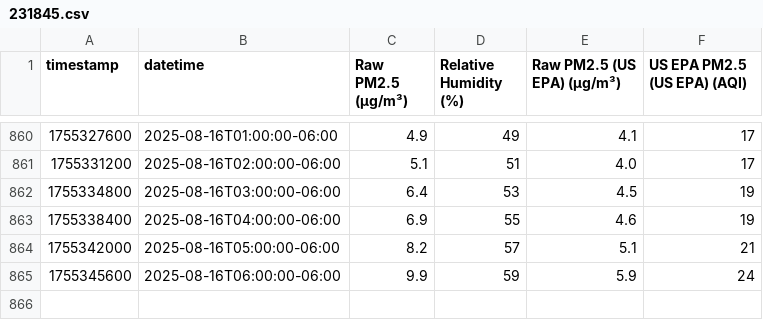
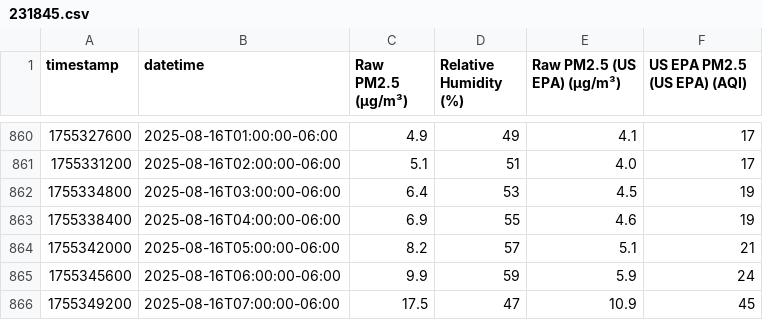
Before and after one commit to Montana-Asthma-Control-Program/PurpleAir, a CSV file: data/231845.csv, drawn as a sheet; only a part is shown, gaps mark what is left out.

```diff
--- a/data/231845.csv
+++ b/data/231845.csv
@@ -865 +865,2 @@ timestamp,datetime,Raw PM2.5 (µg/m³),Relative Humidity (%),Raw PM2.5 (US EPA)
 1755345600,2025-08-16T06:00:00-06:00,9.9,59,5.9,24
+1755349200,2025-08-16T07:00:00-06:00,17.5,47,10.9,45
```
Also changed, not shown: data/104370.csv, data/208103.csv, 10 other files.
